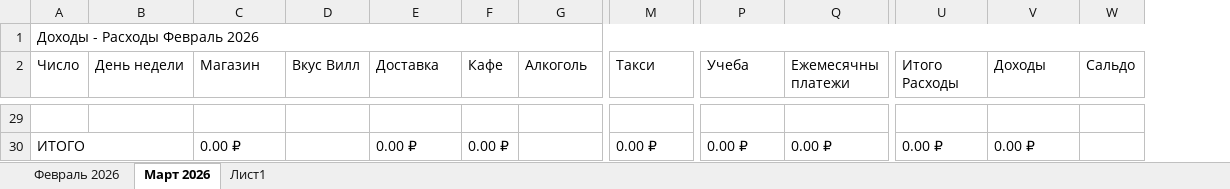
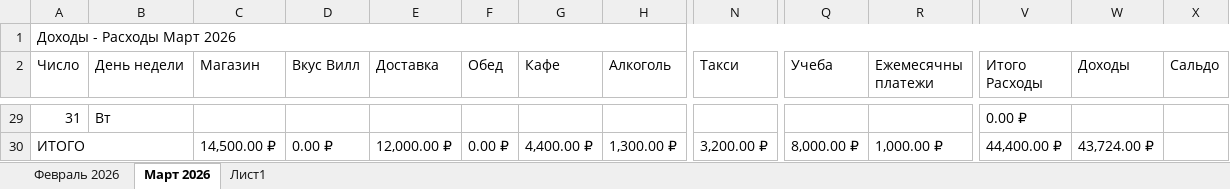
Before and after one commit to EugenySobyanin/Repository_1, an Excel workbook: Другое/2026/Доходы-Расходы.xlsx, sheet Март 2026, drawn as a sheet; only a part is shown, gaps mark what is left out; values as stored, in another font and other column widths than the file's, no cell formats; addresses are those after the commit; rows hold the shown columns only; the diff covers the shown part only; the diff names each change by its address in the sheet, - before the commit and + after, or states it on an @@ line.

Commit message:
Расходы.

```diff
--- a/Другое/2026/Доходы-Расходы.xlsx (sheet Март 2026)
+++ b/Другое/2026/Доходы-Расходы.xlsx (sheet Март 2026)
+column G (Кафе), row 30: 4,400.00 ₽
-A1 (Число): Доходы - Расходы Февраль 2026
+A1 (Число): Доходы - Расходы Март 2026
-F2: Кафе
+F2: Обед
-row 29: (empty)
+row 29: 31 | Вт |  |  |  |  |  |  |  |  |  | 0.00 ₽
-C30 (Магазин): 0.00 ₽
+C30 (Магазин): 14,500.00 ₽
-D30 (Вкус Вилл): (empty)
+D30 (Вкус Вилл): 0.00 ₽
-E30 (Доставка): 0.00 ₽
+E30 (Доставка): 12,000.00 ₽
-H30 (Алкоголь): (empty)
+H30 (Алкоголь): 1,300.00 ₽
-N30 (Такси): 0.00 ₽
+N30 (Такси): 3,200.00 ₽
-Q30 (Учеба): 0.00 ₽
+Q30 (Учеба): 8,000.00 ₽
-R30 (Ежемесячны платежи): 0.00 ₽
+R30 (Ежемесячны платежи): 1,000.00 ₽
-V30 (Итого Расходы): 0.00 ₽
+V30 (Итого Расходы): 44,400.00 ₽
-W30 (Доходы): 0.00 ₽
+W30 (Доходы): 43,724.00 ₽
```
Also changed, not shown: 17 edited cells and merged cells elsewhere in this sheet, sheet Февраль 2026, cell formats, formulas that keep their value.
